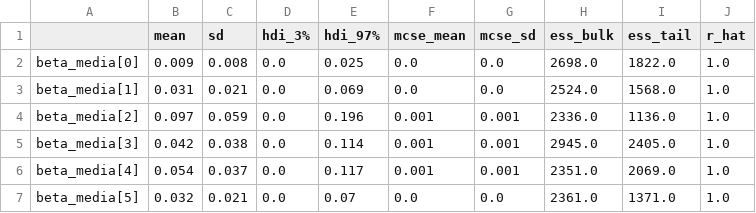
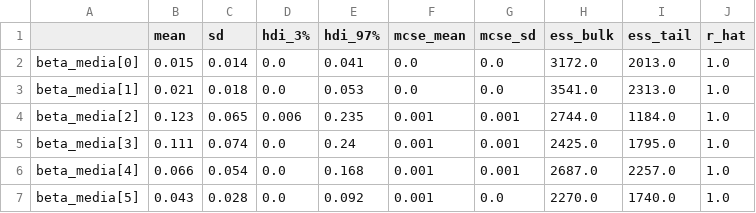
Before and after one commit to ammarmahmood94/Haensel, a CSV file: output_files/mmm_summary.csv, drawn as a sheet; only a part is shown; the diff covers the shown part only.

Commit message:
model finalized and output images plotted for report

```diff
--- a/output_files/mmm_summary.csv
+++ b/output_files/mmm_summary.csv
@@ -1,7 +1,7 @@
 ,mean,sd,hdi_3%,hdi_97%,mcse_mean,mcse_sd,ess_bulk,ess_tail,r_hat
-beta_media[0],0.009,0.008,0.0,0.025,0.0,0.0,2698.0,1822.0,1.0
-beta_media[1],0.031,0.021,0.0,0.069,0.0,0.0,2524.0,1568.0,1.0
-beta_media[2],0.097,0.059,0.0,0.196,0.001,0.001,2336.0,1136.0,1.0
-beta_media[3],0.042,0.038,0.0,0.114,0.001,0.001,2945.0,2405.0,1.0
-beta_media[4],0.054,0.037,0.0,0.117,0.001,0.001,2351.0,2069.0,1.0
-beta_media[5],0.032,0.021,0.0,0.07,0.0,0.0,2361.0,1371.0,1.0
+beta_media[0],0.015,0.014,0.0,0.041,0.0,0.0,3172.0,2013.0,1.0
+beta_media[1],0.021,0.018,0.0,0.053,0.0,0.0,3541.0,2313.0,1.0
+beta_media[2],0.123,0.065,0.006,0.235,0.001,0.001,2744.0,1184.0,1.0
+beta_media[3],0.111,0.074,0.0,0.24,0.001,0.001,2425.0,1795.0,1.0
+beta_media[4],0.066,0.054,0.0,0.168,0.001,0.001,2687.0,2257.0,1.0
+beta_media[5],0.043,0.028,0.0,0.092,0.001,0.0,2270.0,1740.0,1.0
```
Also changed, not shown: 71 edited cells elsewhere in this file, 20 other files.
